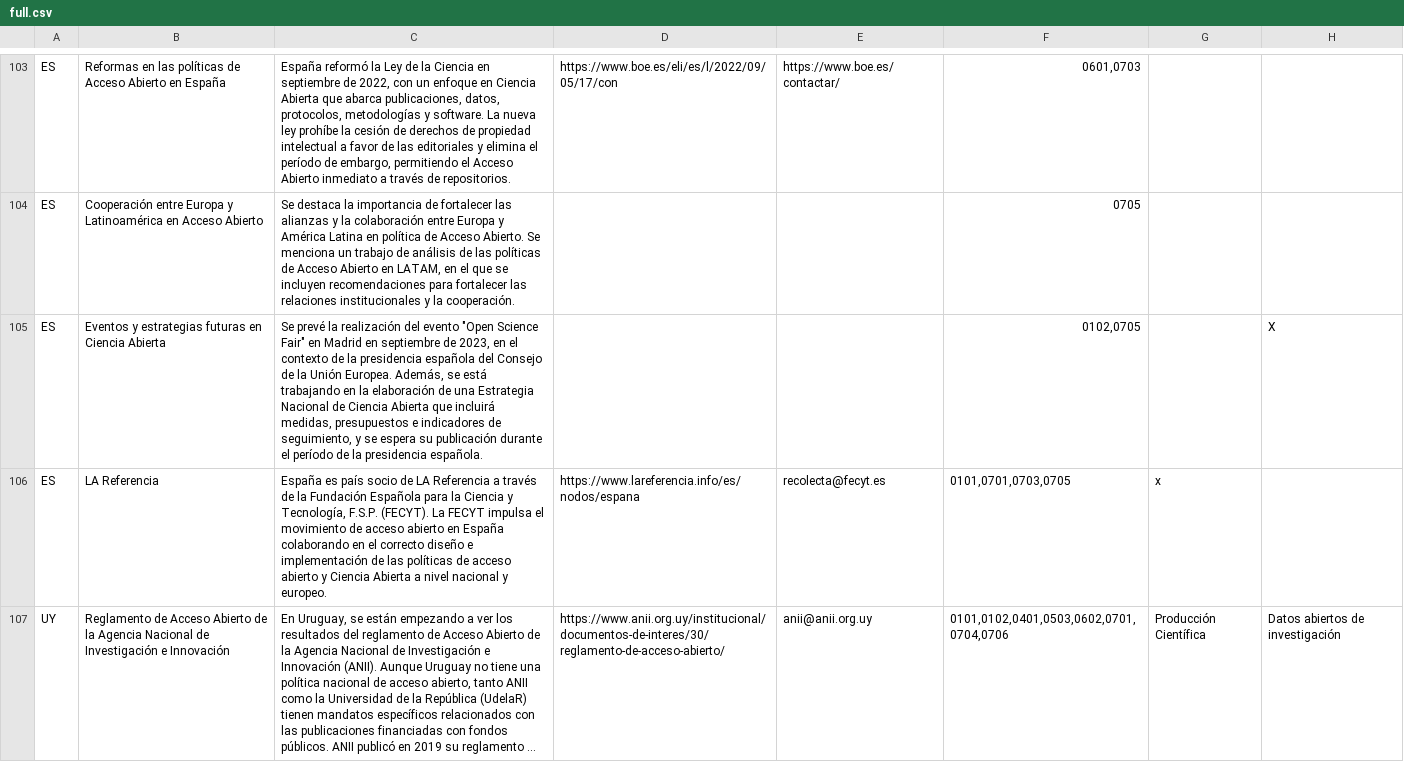
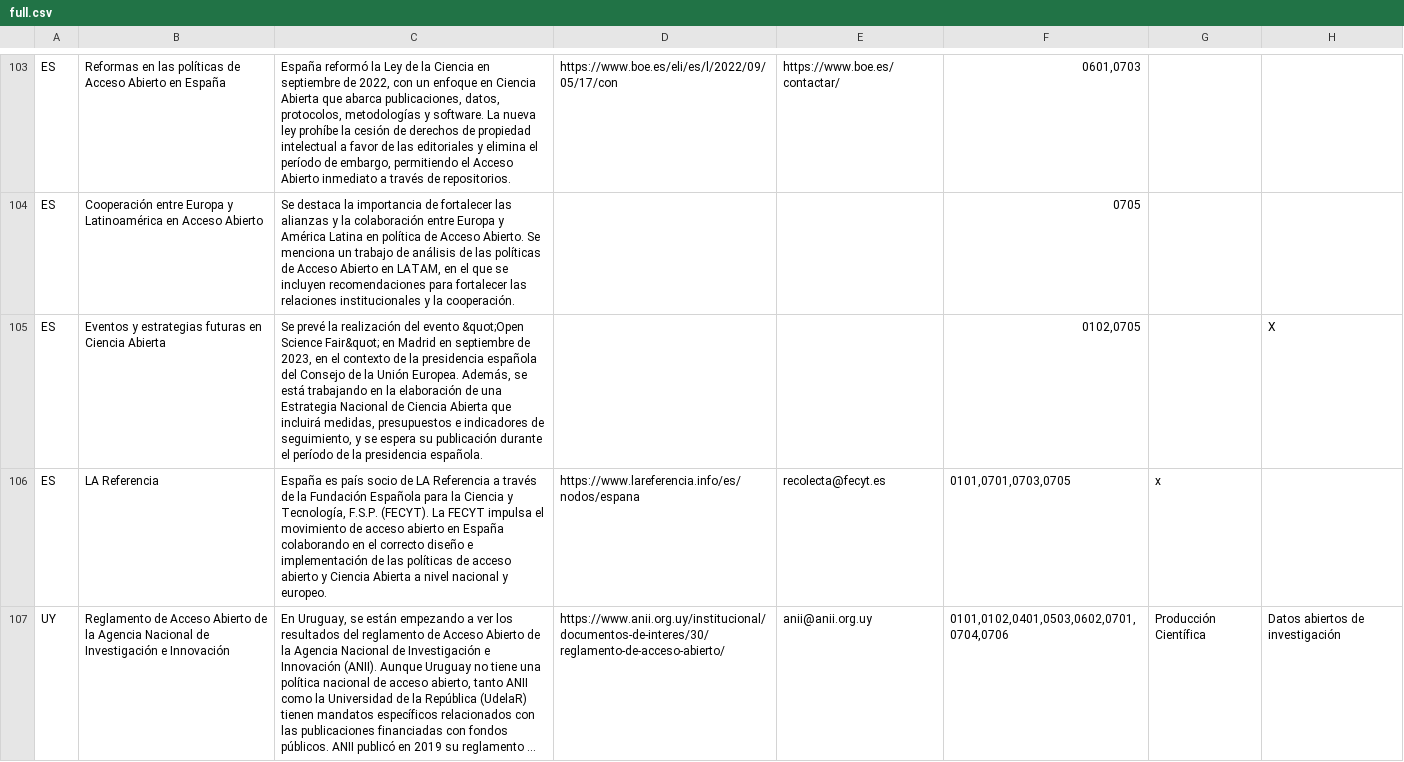
Before and after one commit to Andres21sb/Dashboard_Recomendaciones_UNESCO, a CSV file: csv files/full.csv, drawn as a sheet; only a part is shown, gaps mark what is left out; long unchanged cells end in …; the diff names each change by its address in the sheet, - before the commit and + after, or states it on an @@ line.

Commit message:
&quot;

```diff
--- a/csv files/full.csv
+++ b/csv files/full.csv
-C105: …del evento "Open Science Fair" en Madrid…
+C105: …del evento &quot;Open Science Fair&quot; en Madrid…
```
